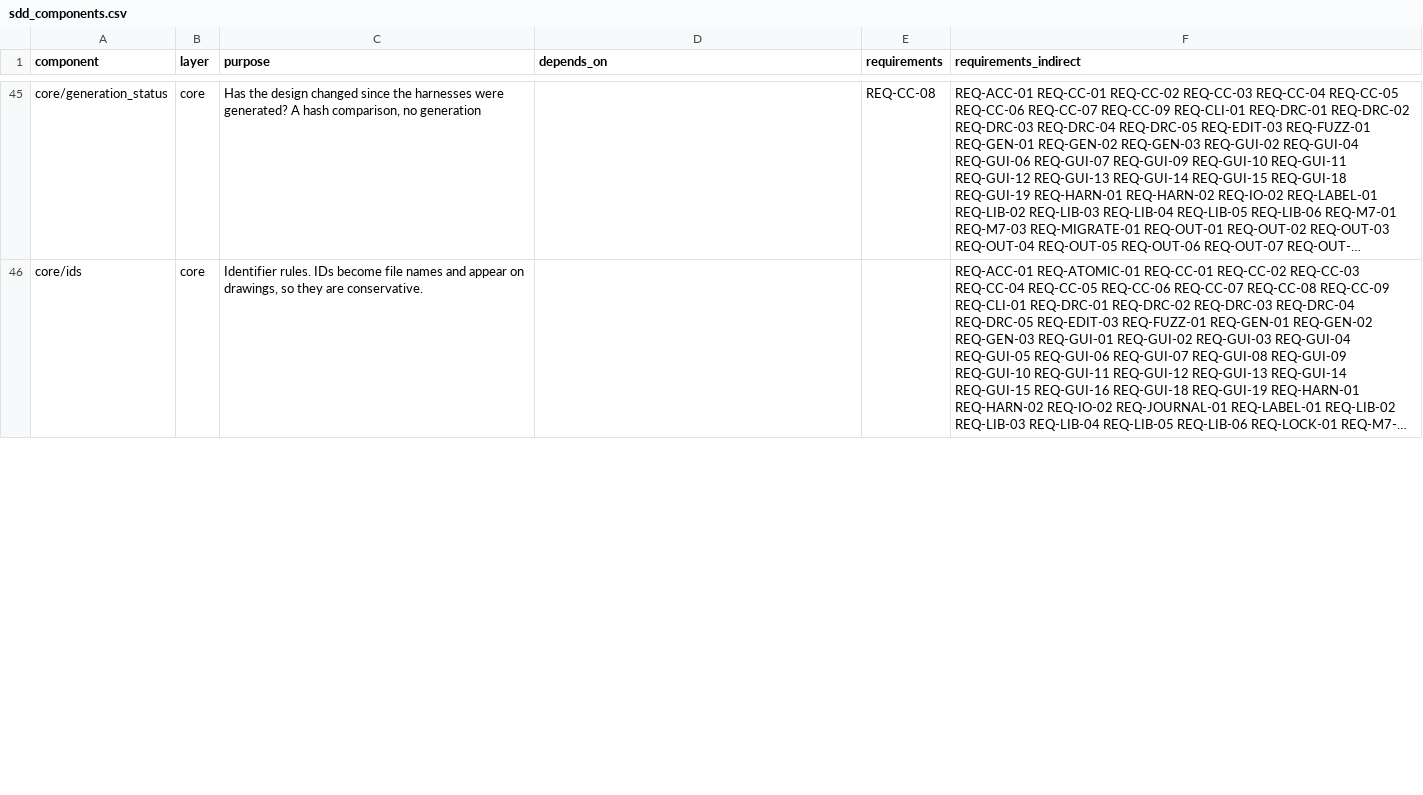
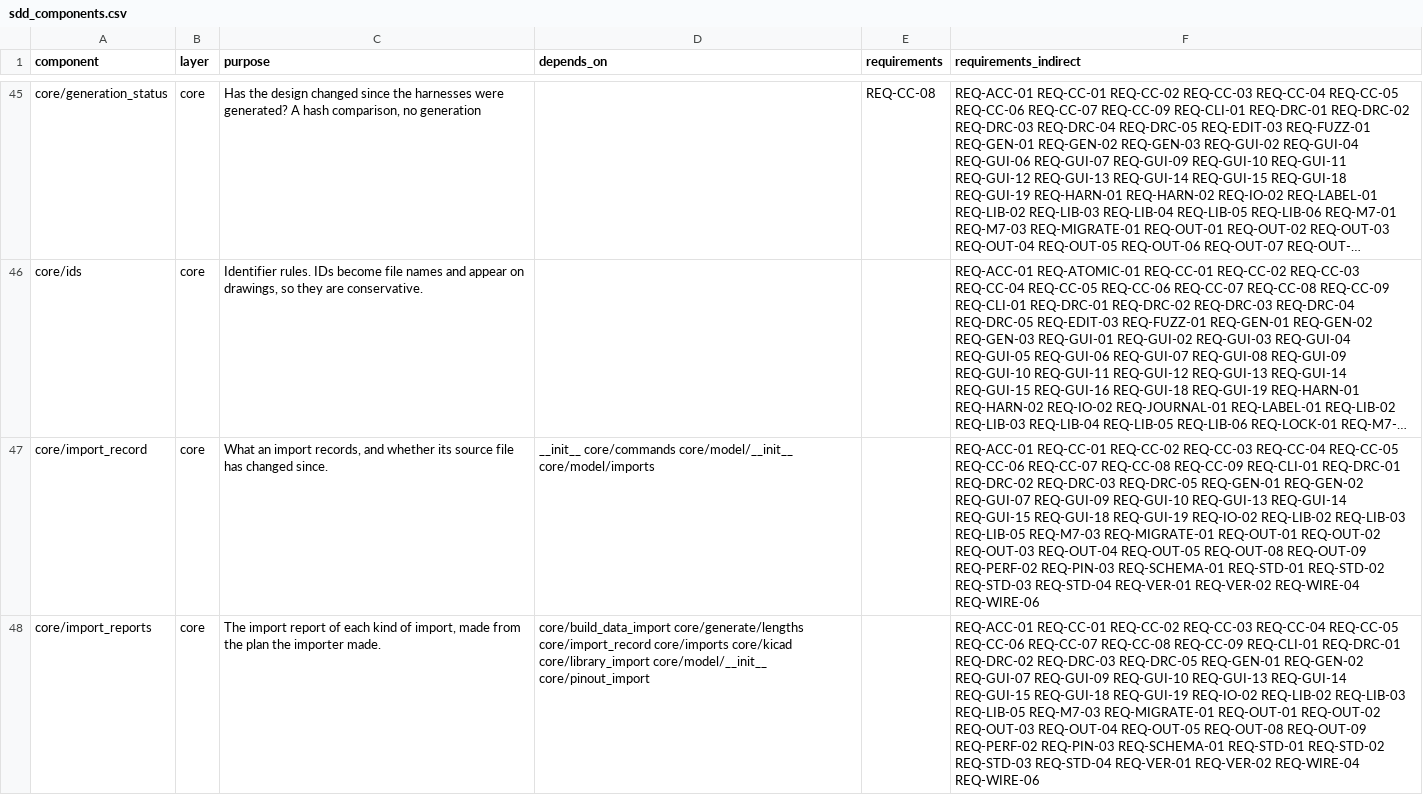
Before and after one commit to 0h3xn4/WireViz-HarnessDesignStudio, a CSV file: HarnessDesignStudio/compliance/sdd_components.csv, drawn as a sheet; only a part is shown, gaps mark what is left out; long unchanged cells end in …; the diff covers the shown part only; the diff names each change by its address in the sheet, - before the commit and + after, or states it on an @@ line.

```diff
--- a/HarnessDesignStudio/compliance/sdd_components.csv
+++ b/HarnessDesignStudio/compliance/sdd_components.csv
+row 47: core/import_record | core | What an import records, and whether its source file has changed since. | __init__ core/commands core/model/__init__ core/model/imports |  | REQ-ACC-01 REQ-CC-01 REQ-CC-02 REQ-CC-03 REQ-CC-04 REQ-CC-05 REQ-CC-06 REQ-CC-07 REQ-CC-08 REQ-CC-09 REQ-CLI-01 REQ-DRC-01 REQ-DRC-02 REQ-DRC-03 REQ-DRC-05 REQ-GEN-01 REQ-GEN-02 REQ-GUI-07 REQ-GUI-09 REQ-GUI-10 REQ-GUI-13 REQ-GUI-14 REQ-GUI-15 REQ-GUI-18 REQ-GUI-19 REQ-IO-02 REQ-LIB-02 REQ-LIB-03 REQ-LIB-05 REQ-M7-03 REQ-MIGRATE-01 REQ-OUT-01 REQ-OUT-02 REQ-OUT-03 REQ-OUT-04 REQ-OUT-05 REQ-OUT-08 REQ-OUT-09 REQ-PERF-02 REQ-PIN-03 REQ-SCHEMA-01 REQ-STD-01 REQ-STD-02 REQ-STD-03 REQ-STD-04 REQ-VER-01 REQ-VER-02 REQ-WIRE-04 REQ-WIRE-06
+row 48: core/import_reports | core | The import report of each kind of import, made from the plan the importer made. | core/build_data_import core/generate/lengths core/import_record core/imports core/kicad core/library_import core/model/__init__ core/pinout_import |  | REQ-ACC-01 REQ-CC-01 REQ-CC-02 REQ-CC-03 REQ-CC-04 REQ-CC-05 REQ-CC-06 REQ-CC-07 REQ-CC-08 REQ-CC-09 REQ-CLI-01 REQ-DRC-01 REQ-DRC-02 REQ-DRC-03 REQ-DRC-05 REQ-GEN-01 REQ-GEN-02 REQ-GUI-07 REQ-GUI-09 REQ-GUI-10 REQ-GUI-13 REQ-GUI-14 REQ-GUI-15 REQ-GUI-18 REQ-GUI-19 REQ-IO-02 REQ-LIB-02 REQ-LIB-03 REQ-LIB-05 REQ-M7-03 REQ-MIGRATE-01 REQ-OUT-01 REQ-OUT-02 REQ-OUT-03 REQ-OUT-04 REQ-OUT-05 REQ-OUT-08 REQ-OUT-09 REQ-PERF-02 REQ-PIN-03 REQ-SCHEMA-01 REQ-STD-01 REQ-STD-02 REQ-STD-03 REQ-STD-04 REQ-VER-01 REQ-VER-02 REQ-WIRE-04 REQ-WIRE-06
```
Also changed, not shown: 1 added row and 9 edited cells elsewhere in this file, 47 other files.
